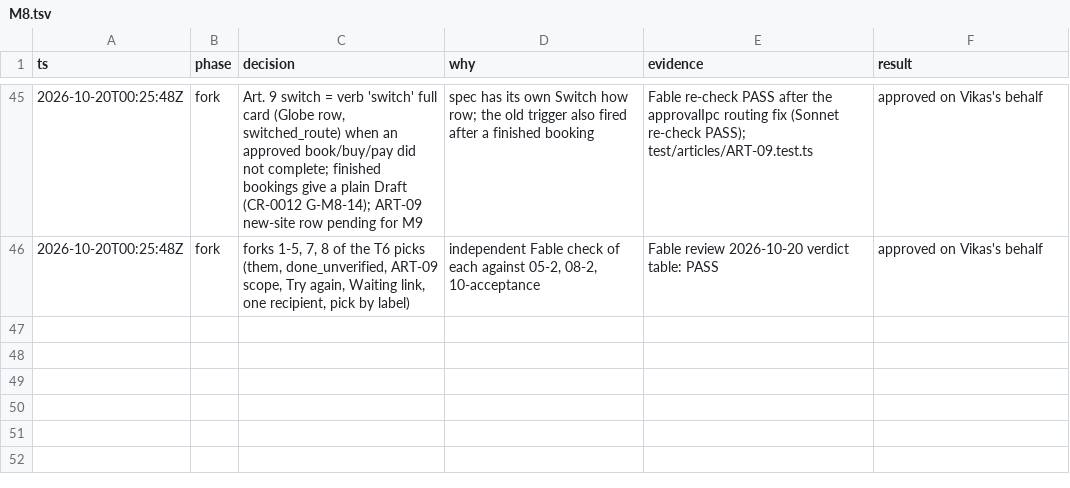
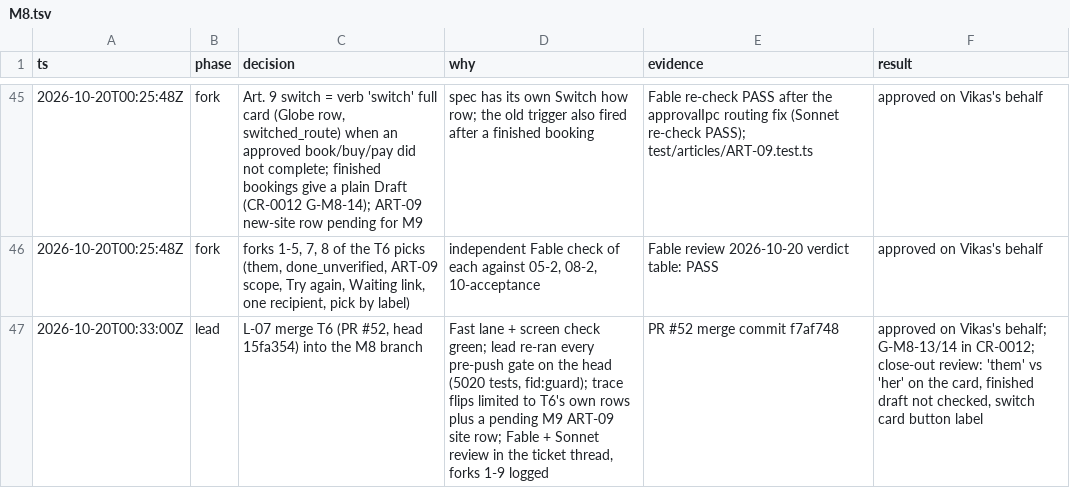
Before and after one commit to vikas53953/foo-agent, a TSV file: docs/decisions/M8.tsv, drawn as a sheet; only a part is shown, gaps mark what is left out; the diff names each change by its address in the sheet, - before the commit and + after, or states it on an @@ line.

```diff
--- a/docs/decisions/M8.tsv
+++ b/docs/decisions/M8.tsv
+row 47: 2026-10-20T00:33:00Z | lead | L-07 merge T6 (PR #52, head 15fa354) into the M8 branch | Fast lane + screen check green; lead re-ran every pre-push gate on the head (5020 tests, fid:guard); trace flips limited to T6's own rows plus a pending M9 ART-09 site row; Fable + Sonnet review in the ticket thread, forks 1-9 logged | PR #52 merge commit f7af748 | approved on Vikas's behalf; G-M8-13/14 in CR-0012; close-out review: 'them' vs 'her' on the card, finished draft not checked, switch card button label
```
